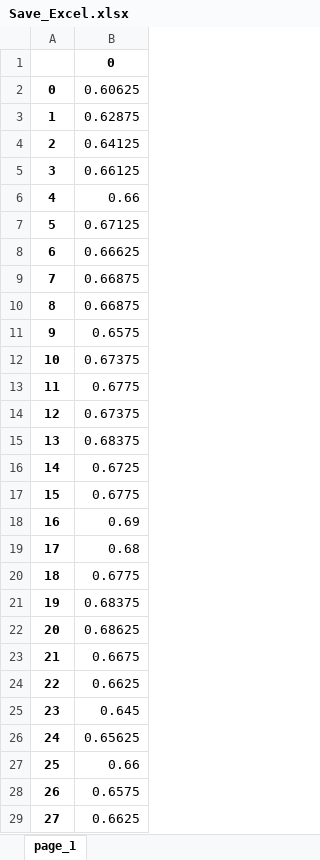
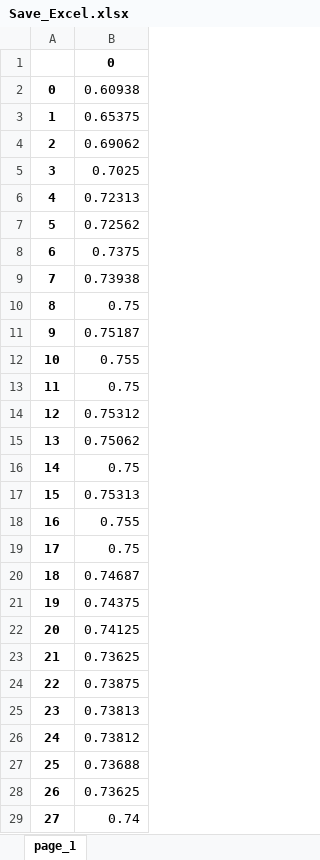
Before and after one commit to sherlock1987/ConvLab-2, an Excel workbook: Save_Excel.xlsx, sheet page_1, drawn as a sheet; only a part is shown; values as stored, in another font and other column widths than the file's, no borders; the diff covers the shown part only; the diff names each change by its address in the sheet, - before the commit and + after, or states it on an @@ line.

```diff
--- a/Save_Excel.xlsx (sheet page_1)
+++ b/Save_Excel.xlsx (sheet page_1)
-B2: 0.60625
+B2: 0.60938
-B3: 0.62875
+B3: 0.65375
-B4: 0.64125
+B4: 0.69062
-B5: 0.66125
+B5: 0.7025
-B6: 0.66
+B6: 0.72313
-B7: 0.67125
+B7: 0.72562
-B8: 0.66625
+B8: 0.7375
-B9: 0.66875
+B9: 0.73938
-B10: 0.66875
+B10: 0.75
-B11: 0.6575
+B11: 0.75187
-B12: 0.67375
+B12: 0.755
-B13: 0.6775
+B13: 0.75
-B14: 0.67375
+B14: 0.75312
-B15: 0.68375
+B15: 0.75062
-B16: 0.6725
+B16: 0.75
-B17: 0.6775
+B17: 0.75313
-B18: 0.69
+B18: 0.755
-B19: 0.68
+B19: 0.75
-B20: 0.6775
+B20: 0.74687
-B21: 0.68375
+B21: 0.74375
-B22: 0.68625
+B22: 0.74125
-B23: 0.6675
+B23: 0.73625
-B24: 0.6625
+B24: 0.73875
-B25: 0.645
+B25: 0.73813
-B26: 0.65625
+B26: 0.73812
-B27: 0.66
+B27: 0.73688
-B28: 0.6575
+B28: 0.73625
-B29: 0.6625
+B29: 0.74
```
Also changed, not shown: 2 edited cells elsewhere in this sheet, 7 other files.
